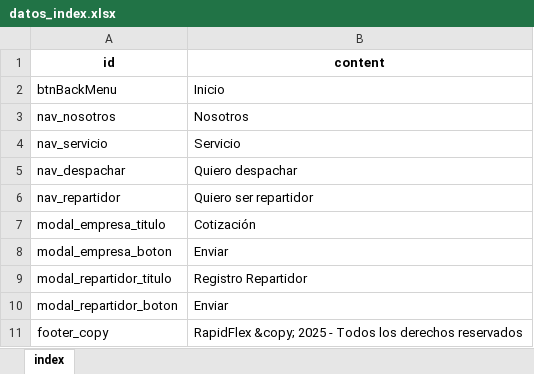
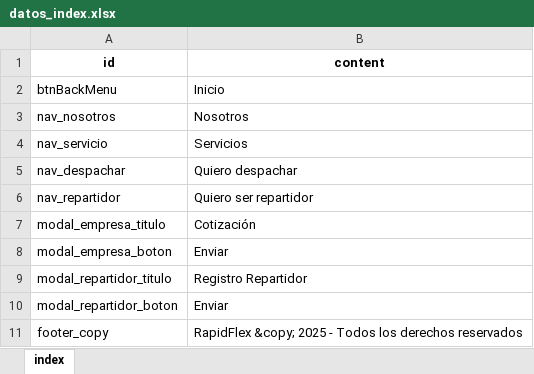
Before and after one commit to caberni12/rapidflexprueba40, an Excel workbook: datos_index.xlsx, sheet index, drawn as a sheet; values as stored, in another font and other column widths than the file's, no borders; the diff names each change by its address in the sheet, - before the commit and + after, or states it on an @@ line.

```diff
--- a/datos_index.xlsx (sheet index)
+++ b/datos_index.xlsx (sheet index)
-B4 (content): Servicio
+B4 (content): Servicios
```
Also changed, not shown: config_spa.xlsx, 1 other file.
